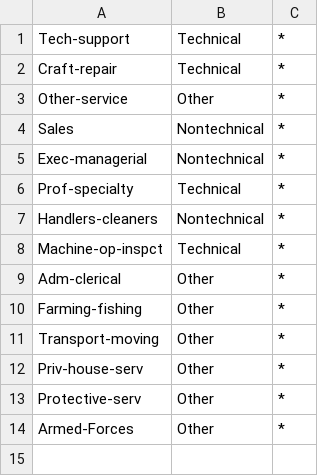
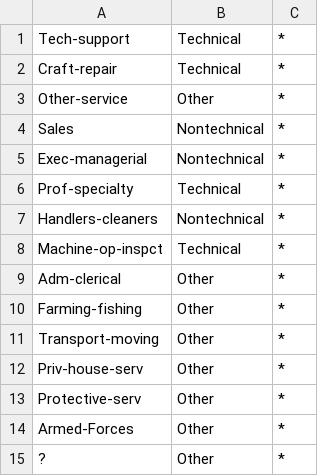
Before and after one commit to ramsdsal/PET, a CSV file: Hierarchy files/Coarse taxonomy tree/coarse_taxonomy_occupation.csv, drawn as a sheet; the diff names each change by its address in the sheet, - before the commit and + after, or states it on an @@ line.

```diff
--- a/Hierarchy files/Coarse taxonomy tree/coarse_taxonomy_occupation.csv
+++ b/Hierarchy files/Coarse taxonomy tree/coarse_taxonomy_occupation.csv
+row 15: ? | Other | *
```
Also changed, not shown: Hierarchy files/Coarse taxonomy tree/coarse_detailed_taxonomy_native_country.csv, Hierarchy files/Coarse taxonomy tree/coarse_taxonomy_workclass.csv, 11 other files.
